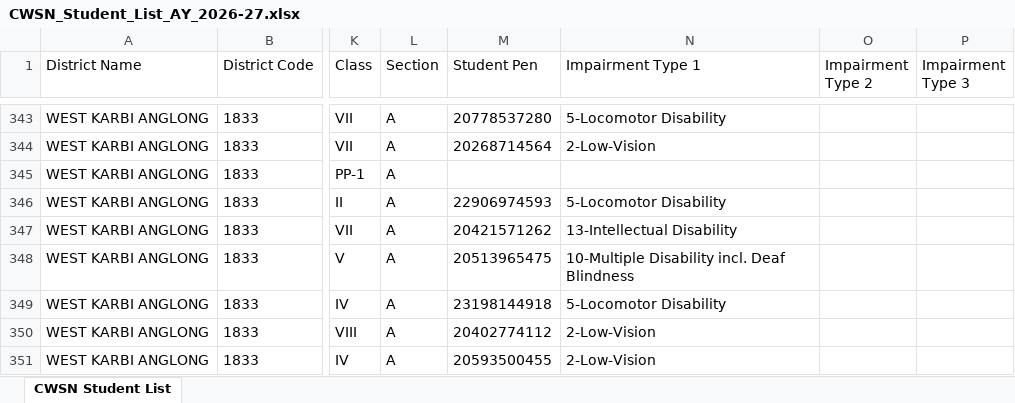
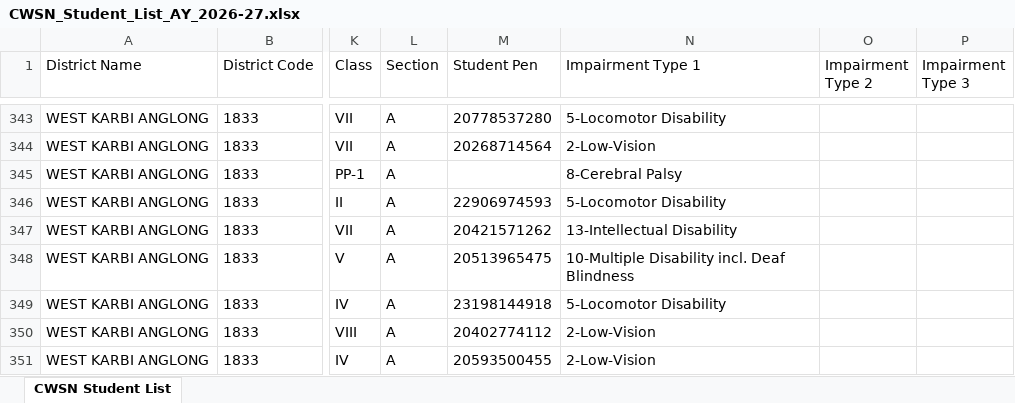
Before and after one commit to Siku555/office_Report, an Excel workbook: 2026-27/CWSN_Student_List_AY_2026-27.xlsx, sheet CWSN Student List, drawn as a sheet; only a part is shown, gaps mark what is left out; values as stored, in another font and other column widths than the file's, no borders; the diff covers the shown part only; the diff names each change by its address in the sheet, - before the commit and + after, or states it on an @@ line.

```diff
--- a/2026-27/CWSN_Student_List_AY_2026-27.xlsx (sheet CWSN Student List)
+++ b/2026-27/CWSN_Student_List_AY_2026-27.xlsx (sheet CWSN Student List)
-N345 (Impairment Type 1): (empty)
+N345 (Impairment Type 1): 8-Cerebral Palsy
```
Also changed, not shown: 18 edited cells elsewhere in this sheet, 1 other file.
